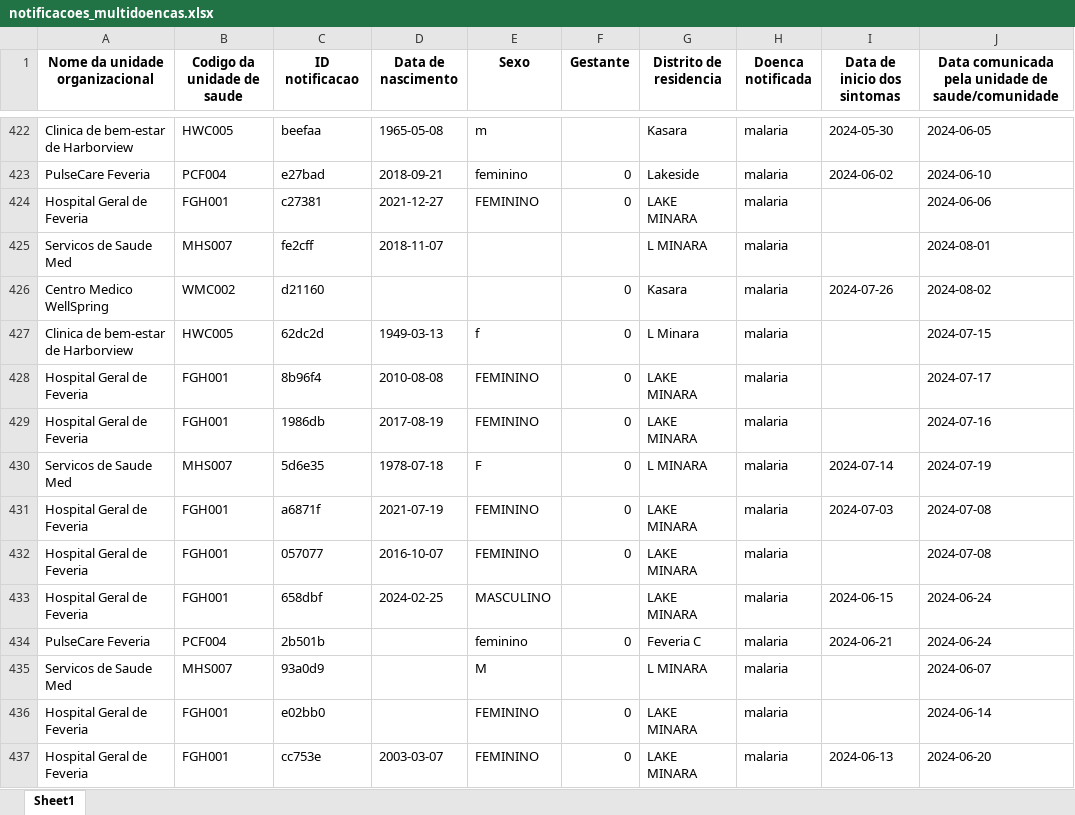
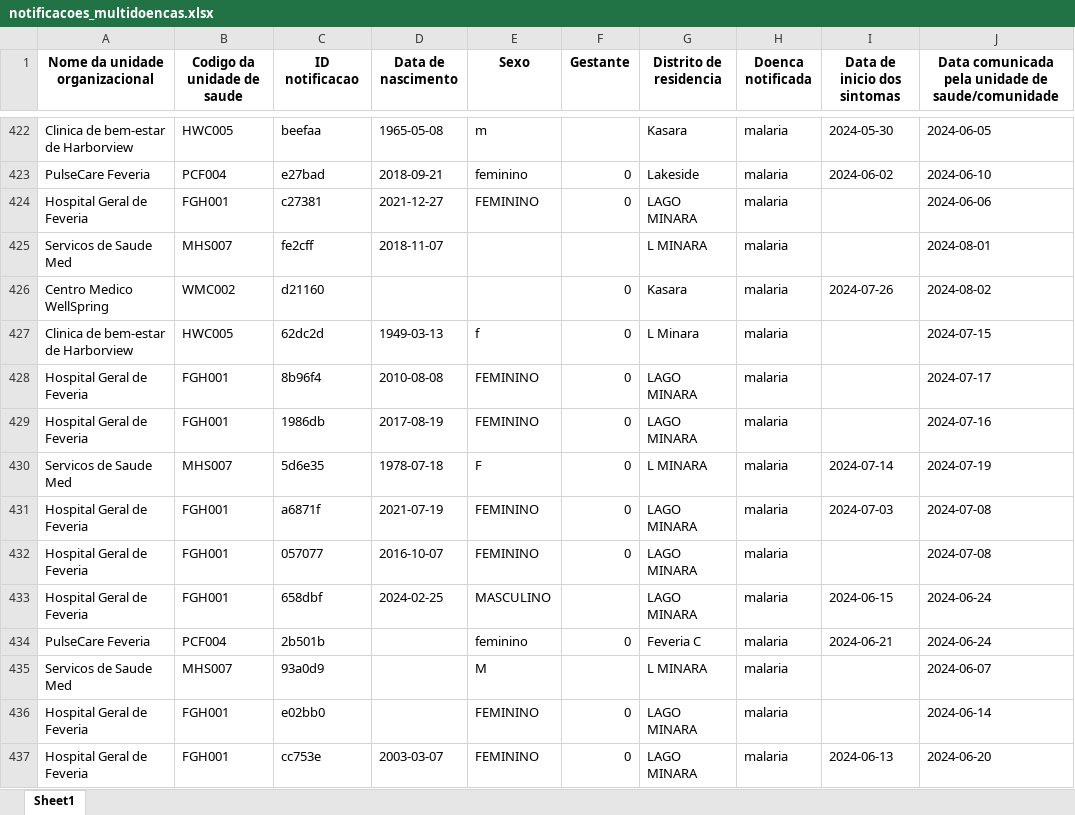
Before and after one commit to appliedepi/appliedepidata, an Excel workbook: inst/extdata/notificacoes_multidoencas.xlsx, sheet Sheet1, drawn as a sheet; only a part is shown, gaps mark what is left out; values as stored, in another font and other column widths than the file's, no borders; the diff covers the shown part only; the diff names each change by its address in the sheet, - before the commit and + after, or states it on an @@ line.

```diff
--- a/inst/extdata/notificacoes_multidoencas.xlsx (sheet Sheet1)
+++ b/inst/extdata/notificacoes_multidoencas.xlsx (sheet Sheet1)
-G424 (Distrito de residencia): LAKE MINARA
+G424 (Distrito de residencia): LAGO MINARA
-G428:G429 (Distrito de residencia): LAKE MINARA
+G428:G429 (Distrito de residencia): LAGO MINARA
-G431:G433 (Distrito de residencia): LAKE MINARA
+G431:G433 (Distrito de residencia): LAGO MINARA
-G436:G437 (Distrito de residencia): LAKE MINARA
+G436:G437 (Distrito de residencia): LAGO MINARA
```
Also changed, not shown: 245 edited cells elsewhere in this sheet, inst/extdata/multi_maladies_notifications.xlsx, inst/extdata/notificaciones_multienfermedad.xlsx, 14 other files.
